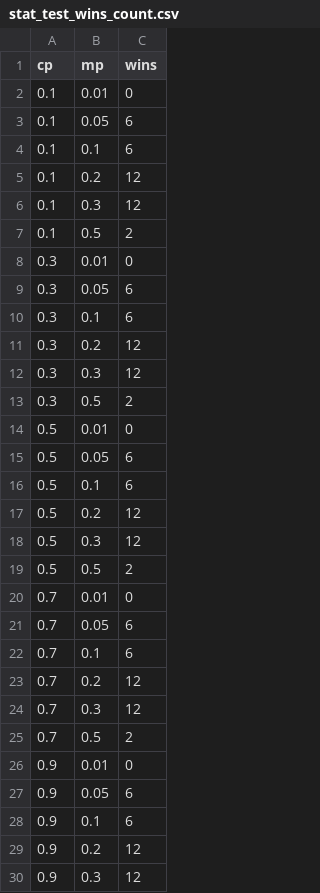
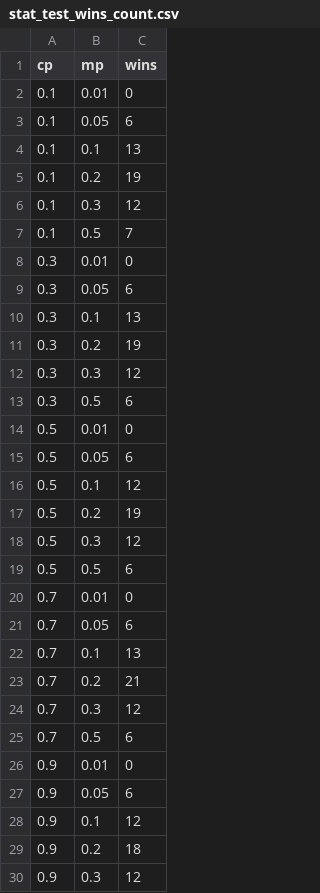
Before and after one commit to javiervela/KnapsackGeneticAlgorithm, a CSV file: analysis/10000_evaluations/stat_test_wins_count.csv, drawn as a sheet; only a part is shown; the diff covers the shown part only.

```diff
--- a/analysis/10000_evaluations/stat_test_wins_count.csv
+++ b/analysis/10000_evaluations/stat_test_wins_count.csv
@@ -3,28 +3,28 @@ cp,mp,wins
 0.1,0.05,6
-0.1,0.1,6
-0.1,0.2,12
+0.1,0.1,13
+0.1,0.2,19
 0.1,0.3,12
-0.1,0.5,2
+0.1,0.5,7
 0.3,0.01,0
 0.3,0.05,6
-0.3,0.1,6
-0.3,0.2,12
+0.3,0.1,13
+0.3,0.2,19
 0.3,0.3,12
-0.3,0.5,2
+0.3,0.5,6
 0.5,0.01,0
 0.5,0.05,6
-0.5,0.1,6
-0.5,0.2,12
+0.5,0.1,12
+0.5,0.2,19
 0.5,0.3,12
-0.5,0.5,2
+0.5,0.5,6
 0.7,0.01,0
 0.7,0.05,6
-0.7,0.1,6
-0.7,0.2,12
+0.7,0.1,13
+0.7,0.2,21
 0.7,0.3,12
-0.7,0.5,2
+0.7,0.5,6
 0.9,0.01,0
 0.9,0.05,6
-0.9,0.1,6
-0.9,0.2,12
+0.9,0.1,12
+0.9,0.2,18
 0.9,0.3,12
```
Also changed, not shown: 4 edited cells elsewhere in this file, analysis/-1_evaluations/stat_test_results.csv, analysis/10000_evaluations/stat_test_results.csv, 5 other files.
